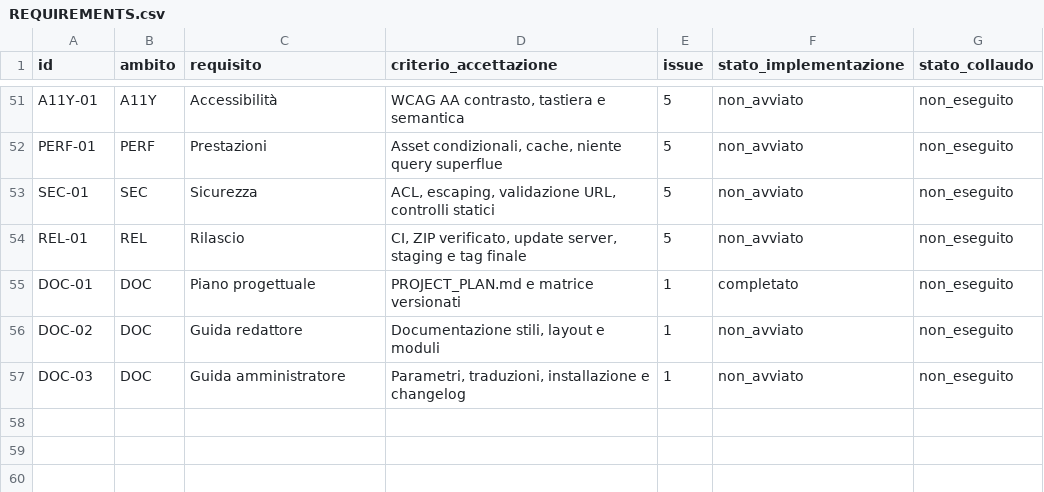
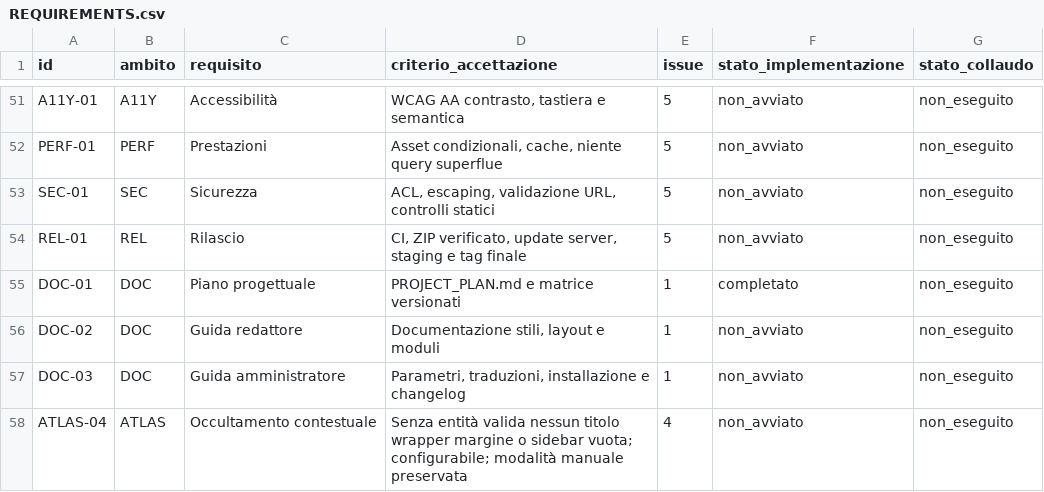
Before and after one commit to jeckodevelopment/tpl_operaplus, a CSV file: docs/magazine/REQUIREMENTS.csv, drawn as a sheet; only a part is shown, gaps mark what is left out; the diff names each change by its address in the sheet, - before the commit and + after, or states it on an @@ line.

Commit message:
docs: track contextual Atlas module visibility (#9)

```diff
--- a/docs/magazine/REQUIREMENTS.csv
+++ b/docs/magazine/REQUIREMENTS.csv
+row 58: ATLAS-04 | ATLAS | Occultamento contestuale | Senza entità valida nessun titolo wrapper margine o sidebar vuota; configurabile; modalità manuale preservata | 4 | non_avviato | non_eseguito
```
